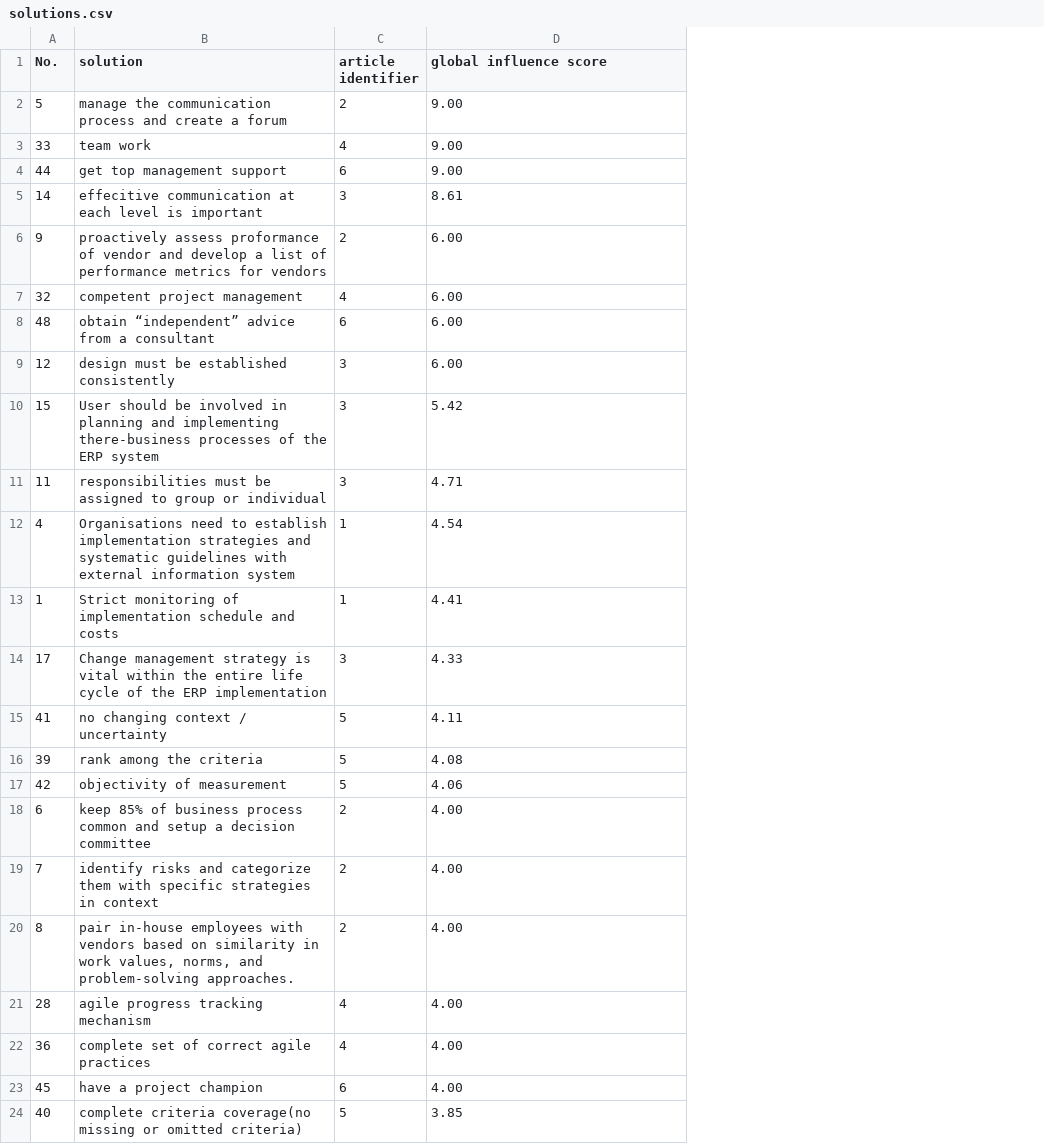
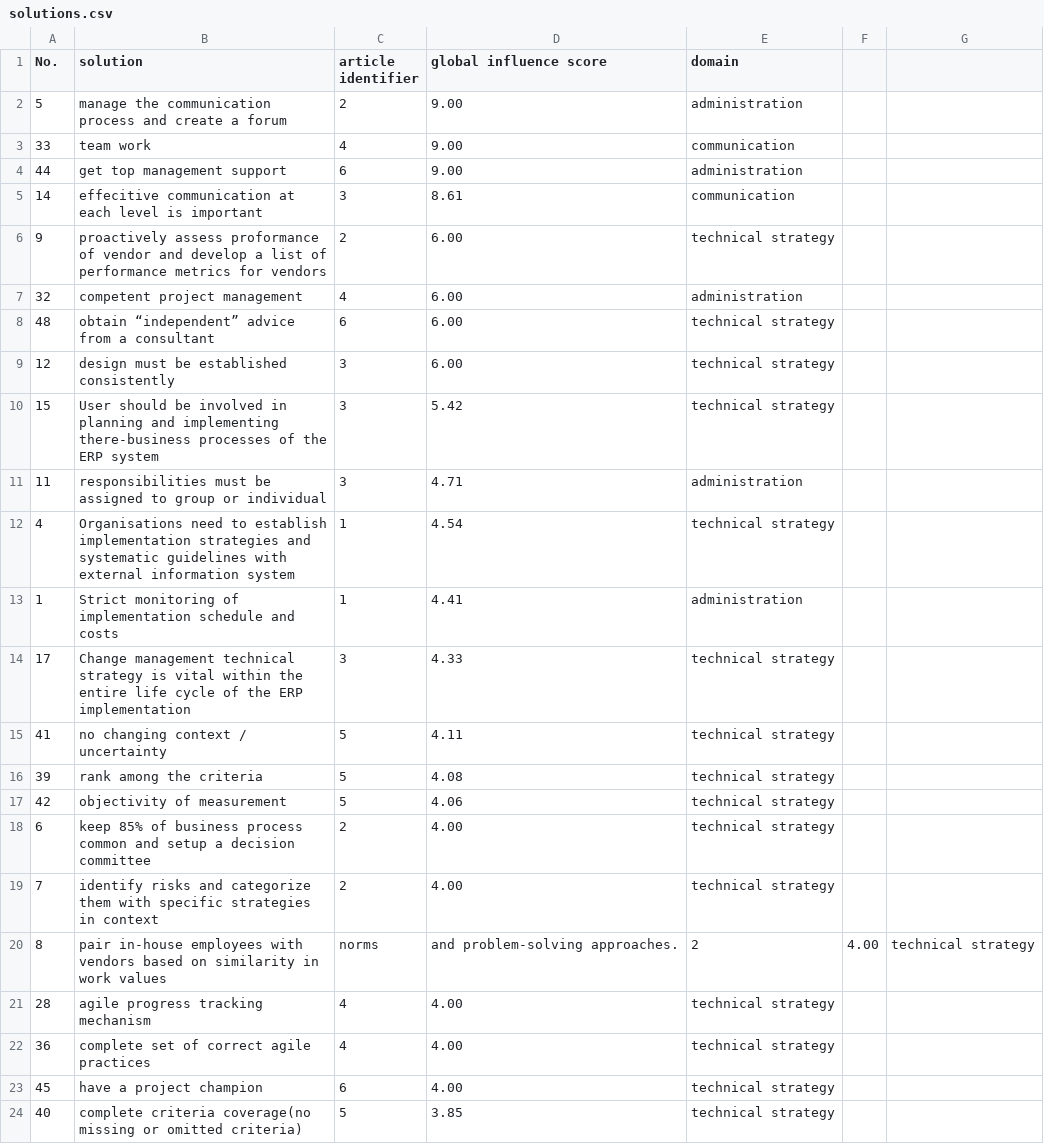
Before and after one commit to shukebeta/bcis301-a1, a CSV file: tables/solutions.csv, drawn as a sheet; the diff names each change by its address in the sheet, - before the commit and + after, or states it on an @@ line.

```diff
--- a/tables/solutions.csv
+++ b/tables/solutions.csv
+column E (domain), rows 2-24: administration | communication | administration | communication | technical strategy | administration | technical strategy | technical strategy | technical strategy | administration | technical strategy | administration | technical strategy | technical strategy | technical strategy | technical strategy | technical strategy | technical strategy | 2 | technical strategy | technical strategy | technical strategy | technical strategy
+column F, row 20: 4.00
+column G, row 20: technical strategy
-B14 (solution): Change management strategy is…
+B14 (solution): Change management technical strategy is…
-B20 (solution): …in work values, norms, and problem-solving approaches.
+B20 (solution): …in work values
-C20 (article identifier): 2
+C20 (article identifier): norms
-D20 (global influence score): 4.00
+D20 (global influence score): and problem-solving approaches.
```
Also changed, not shown: 1 other file.
